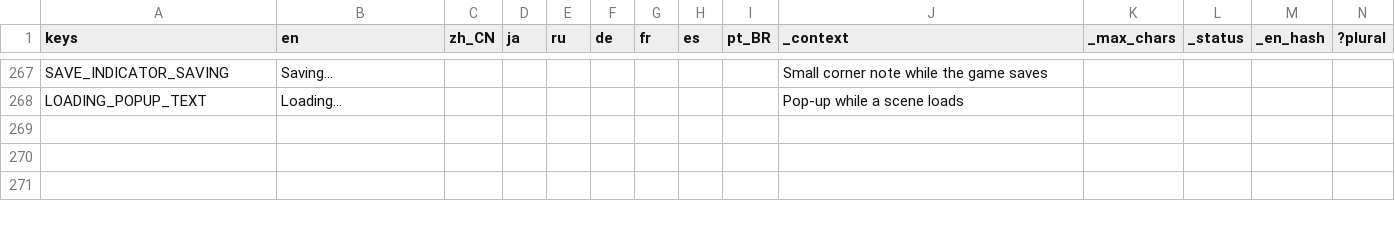
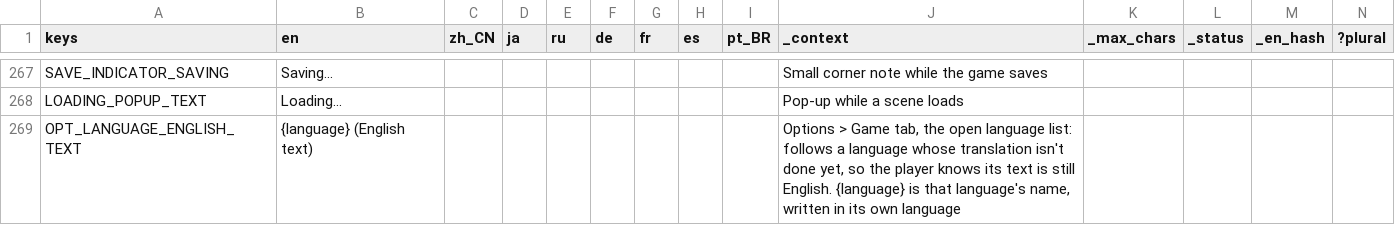
Before and after one commit to Andrew-D-Gibson/DieFighter, a CSV file: Localization/translations.csv, drawn as a sheet; only a part is shown, gaps mark what is left out.

```diff
--- a/Localization/translations.csv
+++ b/Localization/translations.csv
@@ -268 +268,2 @@ SAVE_INDICATOR_SAVING,Saving...,,,,,,,,Small corner note while the game saves,,,
 LOADING_POPUP_TEXT,Loading...,,,,,,,,Pop-up while a scene loads,,,
+OPT_LANGUAGE_ENGLISH_TEXT,{language} (English text),,,,,,,,"Options > Game tab, the open language list: follows a language whose translation isn't done yet, so the player knows its text is still English. {language} is that language's name, written in its own language",,,
```
Also changed, not shown: 8 other files.
